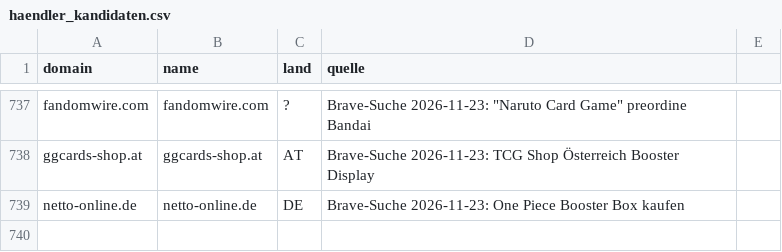
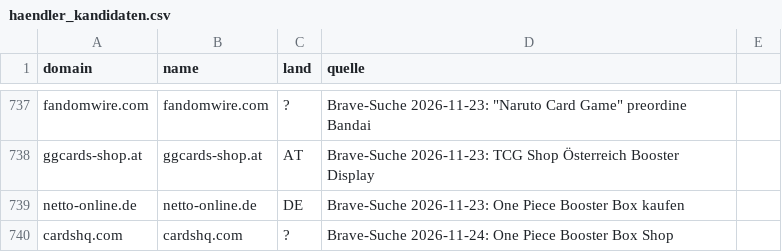
Before and after one commit to TaCTiiCz/OnePieceW-chter, a CSV file: config/haendler_kandidaten.csv, drawn as a sheet; only a part is shown, gaps mark what is left out.

```diff
--- a/config/haendler_kandidaten.csv
+++ b/config/haendler_kandidaten.csv
@@ -739 +739,2 @@ ggcards-shop.at;ggcards-shop.at;AT;Brave-Suche 2026-11-23: TCG Shop Österreich
 netto-online.de;netto-online.de;DE;Brave-Suche 2026-11-23: One Piece Booster Box kaufen
+cardshq.com;cardshq.com;?;Brave-Suche 2026-11-24: One Piece Booster Box Shop
```
Also changed, not shown: 2 other files.
